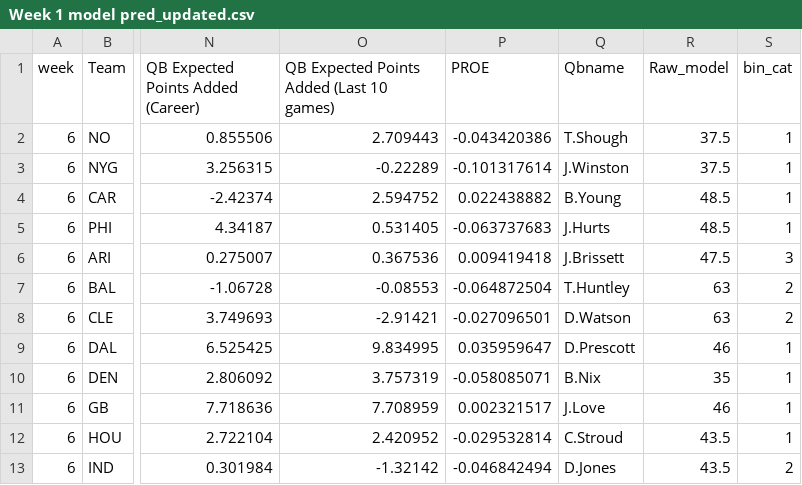
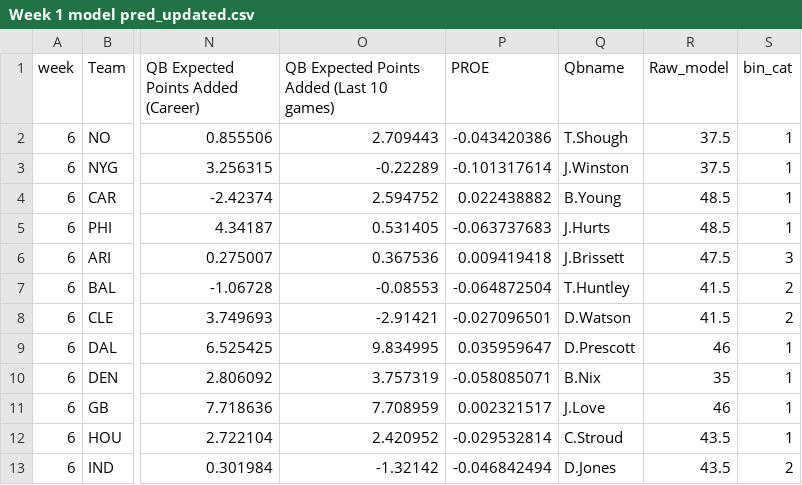
Before and after one commit to trashduty/trash-schedule, a CSV file: Week 1 model pred_updated.csv, drawn as a sheet; only a part is shown, gaps mark what is left out; the diff names each change by its address in the sheet, - before the commit and + after, or states it on an @@ line.

Commit message:
Add files via upload

```diff
--- a/Week 1 model pred_updated.csv
+++ b/Week 1 model pred_updated.csv
-R7:R8 (Raw_model): 63
+R7:R8 (Raw_model): 41.5
```
